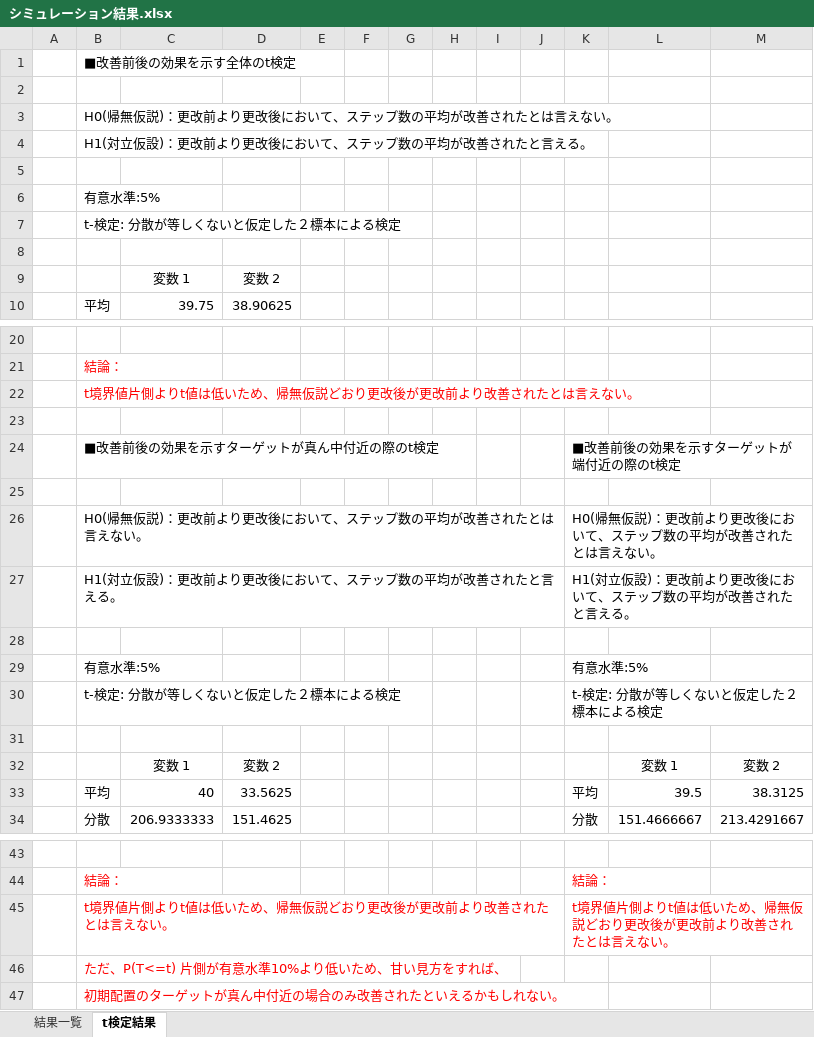
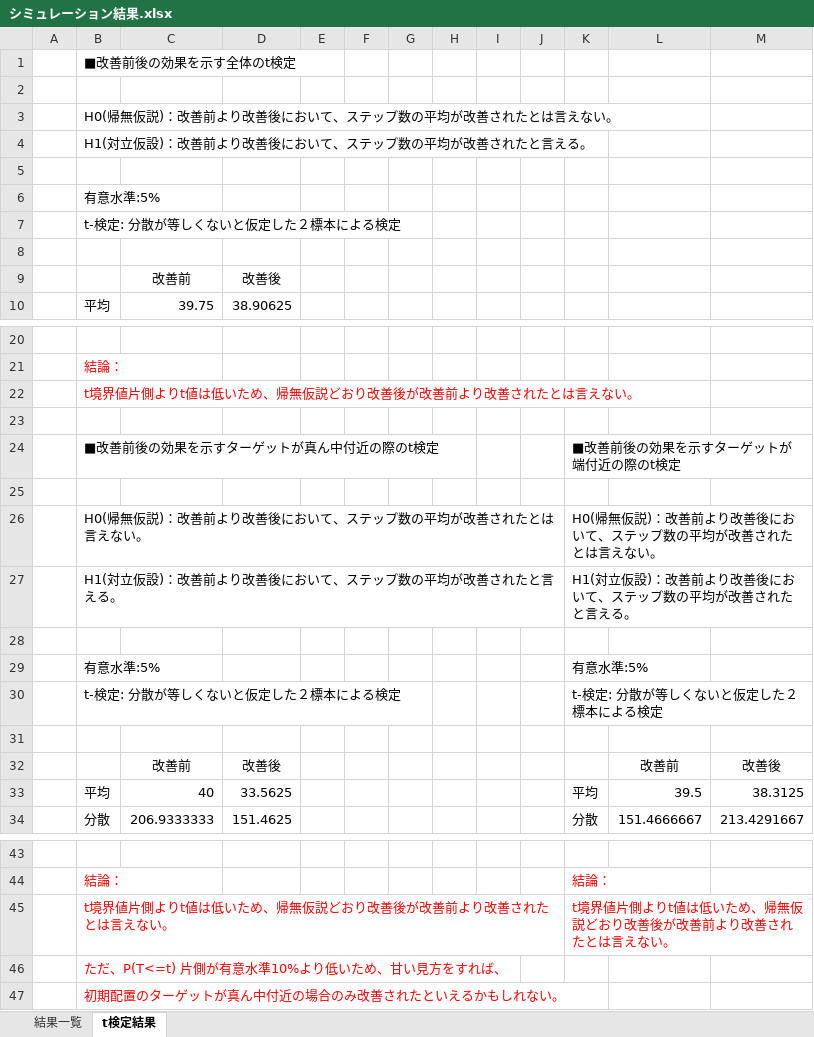
Before and after one commit to montecalro485/QA4U3_QuantumOnigokko, an Excel workbook: demo/シミュレーション結果.xlsx, sheet t検定結果, drawn as a sheet; only a part is shown, gaps mark what is left out; values as stored, in another font and other column widths than the file's, no borders; removed rows and columns are numbered as before the commit, all else as after; the diff names each change by its address in the sheet, - before the commit and + after, or states it on an @@ line.

```diff
--- a/demo/シミュレーション結果.xlsx (sheet t検定結果)
+++ b/demo/シミュレーション結果.xlsx (sheet t検定結果)
-B3: H0(帰無仮説)：更改前より更改後において、ステップ数の平均が改善されたとは言えない。
+B3: H0(帰無仮説)：改善前より改善後において、ステップ数の平均が改善されたとは言えない。
-B4: H1(対立仮設)：更改前より更改後において、ステップ数の平均が改善されたと言える。
+B4: H1(対立仮設)：改善前より改善後において、ステップ数の平均が改善されたと言える。
-row 9:  |  | 変数 1 | 変数 2
+row 9:  |  | 改善前 | 改善後
-B22: t境界値片側よりt値は低いため、帰無仮説どおり更改後が更改前より改善されたとは言えない。
+B22: t境界値片側よりt値は低いため、帰無仮説どおり改善後が改善前より改善されたとは言えない。
-B26: H0(帰無仮説)：更改前より更改後において、ステップ数の平均が改善されたとは言えない。
+B26: H0(帰無仮説)：改善前より改善後において、ステップ数の平均が改善されたとは言えない。
-K26: H0(帰無仮説)：更改前より更改後において、ステップ数の平均が改善されたとは言えない。
+K26: H0(帰無仮説)：改善前より改善後において、ステップ数の平均が改善されたとは言えない。
-B27: H1(対立仮設)：更改前より更改後において、ステップ数の平均が改善されたと言える。
+B27: H1(対立仮設)：改善前より改善後において、ステップ数の平均が改善されたと言える。
-K27: H1(対立仮設)：更改前より更改後において、ステップ数の平均が改善されたと言える。
+K27: H1(対立仮設)：改善前より改善後において、ステップ数の平均が改善されたと言える。
-row 32:  |  | 変数 1 | 変数 2 |  |  |  |  |  |  |  | 変数 1 | 変数 2
+row 32:  |  | 改善前 | 改善後 |  |  |  |  |  |  |  | 改善前 | 改善後
-B45: t境界値片側よりt値は低いため、帰無仮説どおり更改後が更改前より改善されたとは言えない。
+B45: t境界値片側よりt値は低いため、帰無仮説どおり改善後が改善前より改善されたとは言えない。
-K45: t境界値片側よりt値は低いため、帰無仮説どおり更改後が更改前より改善されたとは言えない。
+K45: t境界値片側よりt値は低いため、帰無仮説どおり改善後が改善前より改善されたとは言えない。
```
Also changed, not shown: sheet 結果一覧, 2 other files.
